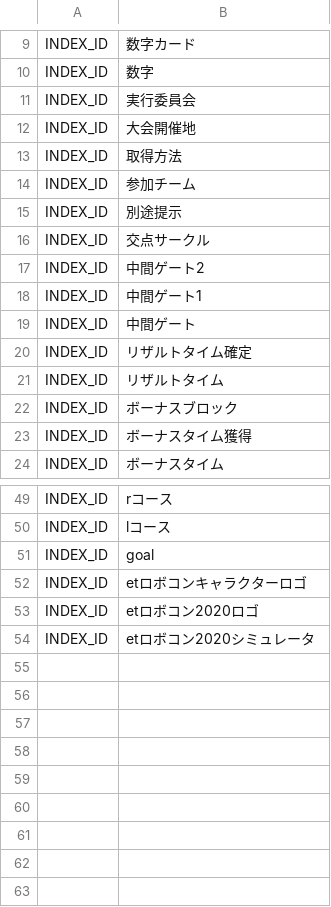
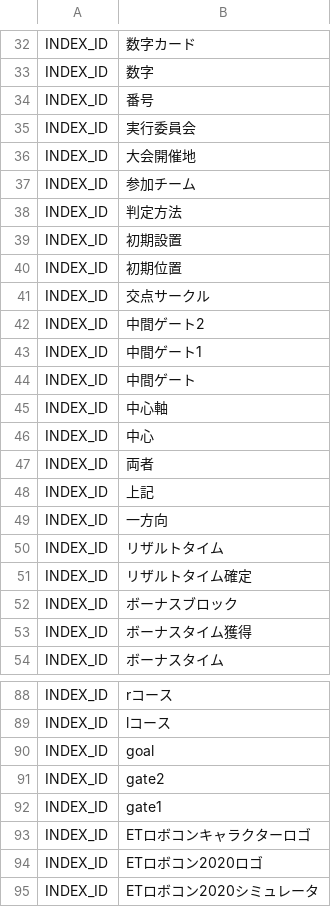
Before and after one commit to sugaken0528/VGML, a CSV file: createDataset/classifierData/data/classifier_advance.csv, drawn as a sheet; only a part is shown, gaps mark what is left out; the diff covers the shown part only.

```diff
--- a/createDataset/classifierData/data/classifier_advance.csv
+++ b/createDataset/classifierData/data/classifier_advance.csv
@@ -10,7 +33,9 @@ INDEX_ID,数字カード
 INDEX_ID,数字
+INDEX_ID,番号
 INDEX_ID,実行委員会
 INDEX_ID,大会開催地
-INDEX_ID,取得方法
 INDEX_ID,参加チーム
-INDEX_ID,別途提示
+INDEX_ID,判定方法
+INDEX_ID,初期設置
+INDEX_ID,初期位置
 INDEX_ID,交点サークル
@@ -19,4 +44,9 @@ INDEX_ID,中間ゲート1
 INDEX_ID,中間ゲート
+INDEX_ID,中心軸
+INDEX_ID,中心
+INDEX_ID,両者
+INDEX_ID,上記
+INDEX_ID,一方向
+INDEX_ID,リザルトタイム
 INDEX_ID,リザルトタイム確定
-INDEX_ID,リザルトタイム
 INDEX_ID,ボーナスブロック
@@ -51,4 +90,6 @@ INDEX_ID,lコース
 INDEX_ID,goal
-INDEX_ID,etロボコンキャラクターロゴ
-INDEX_ID,etロボコン2020ロゴ
-INDEX_ID,etロボコン2020シミュレータ
+INDEX_ID,gate2
+INDEX_ID,gate1
+INDEX_ID,ETロボコンキャラクターロゴ
+INDEX_ID,ETロボコン2020ロゴ
+INDEX_ID,ETロボコン2020シミュレータ
```
Also changed, not shown: 32 added rows and 3 edited cells elsewhere in this file, createDataset/extractedData/data/extracted_list_advance_kyogi.csv, 9 other files.
